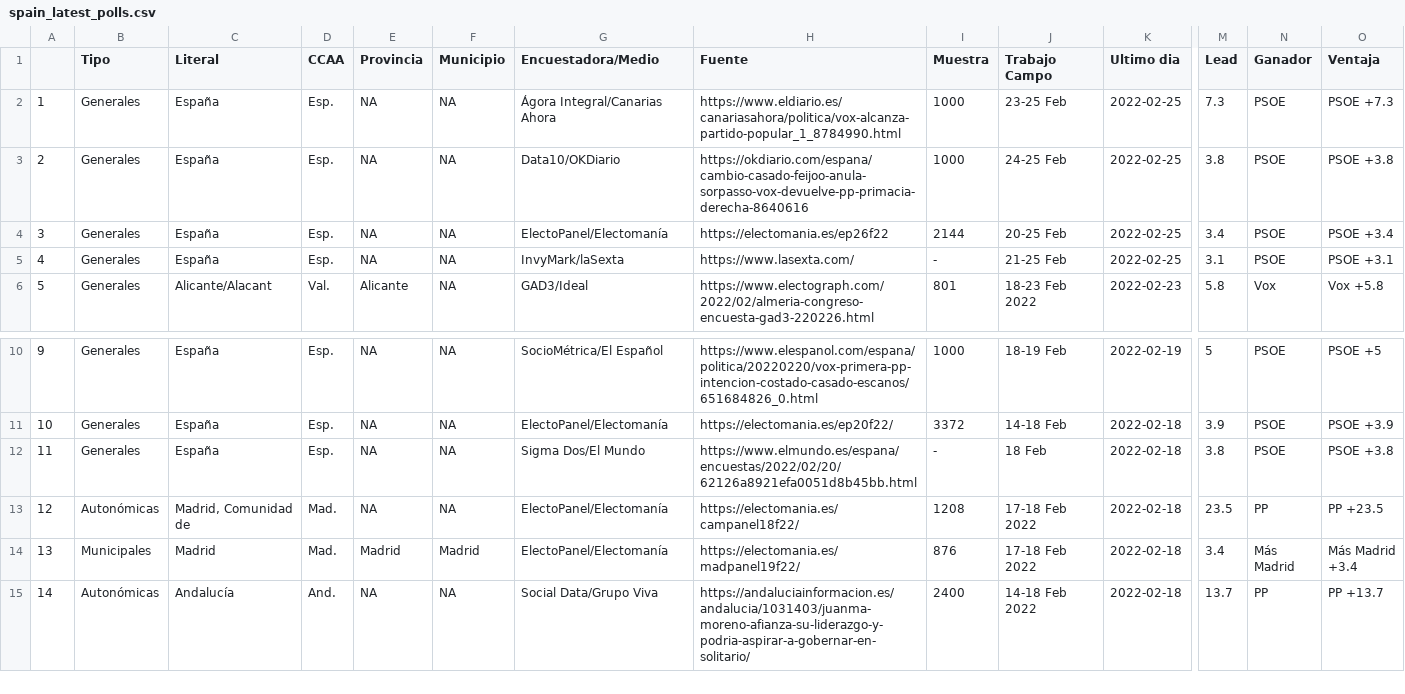
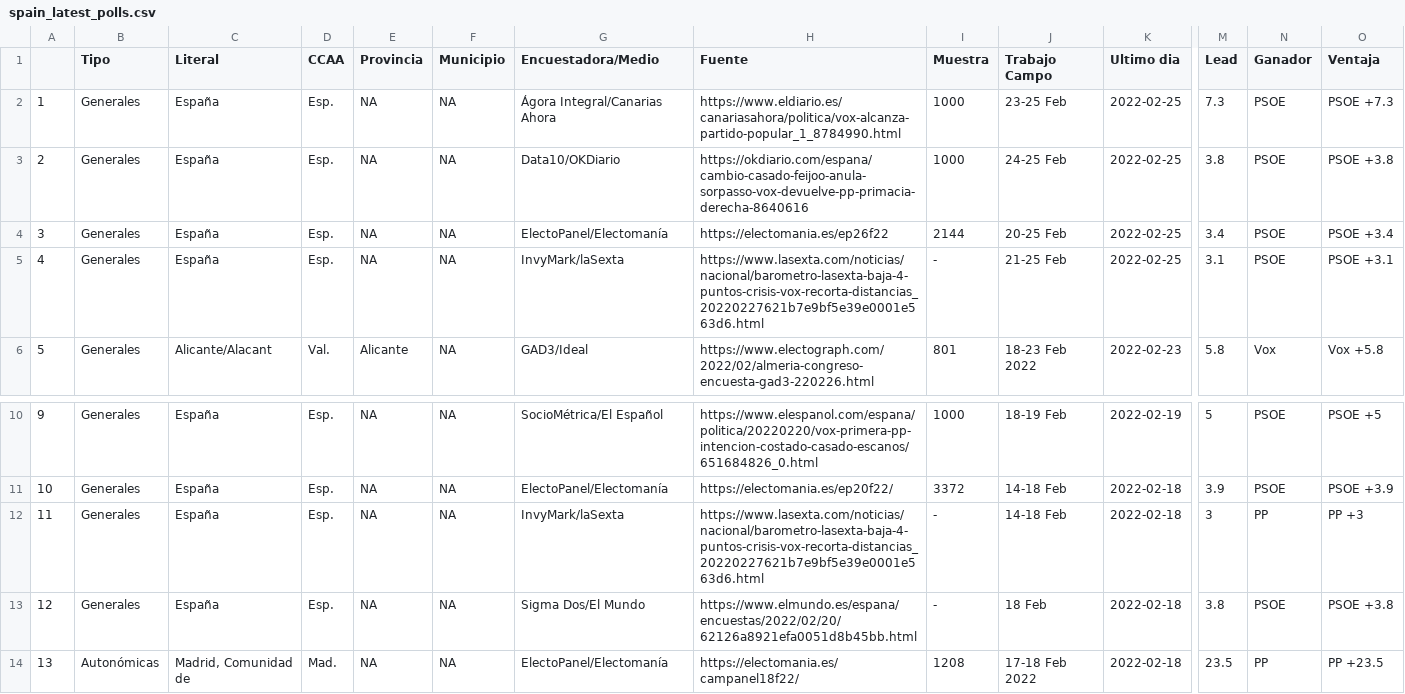
Before and after one commit to endikasatu/encuestas_esp, a CSV file: data/spain_latest_polls.csv, drawn as a sheet; only a part is shown, gaps mark what is left out; the shorter side is filled out with more unchanged rows; addresses are those after the commit; rows hold the shown columns only; the diff names each change by its address in the sheet, - before the commit and + after, or states it on an @@ line.

```diff
--- a/data/spain_latest_polls.csv
+++ b/data/spain_latest_polls.csv
-H5 (Fuente): https://www.lasexta.com/
+H5 (Fuente): https://www.lasexta.com/noticias/nacional/barometro-lasexta-baja-4-puntos-crisis-vox-recorta-distancias_20220227621b7e9bf5e39e0001e563d6.html
+row 12: 11 | Generales | España | Esp. | NA | NA | InvyMark/laSexta | https://www.lasexta.com/noticias/nacional/barometro-lasexta-baja-4-puntos-crisis-vox-recorta-distancias_20220227621b7e9bf5e39e0001e563d6.html | - | 14-18 Feb | 2022-02-18 | 3 | PP | PP +3
@@ column A renumbered from row 13 down @@
```
Also changed, not shown: data/spain_latest_polls_gen.csv, 1 other file.
